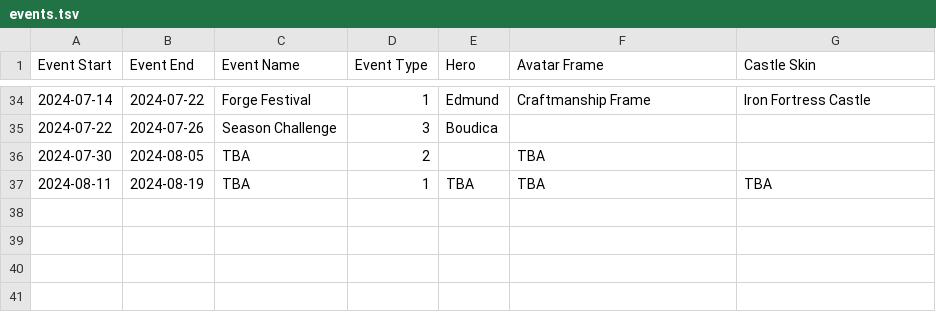
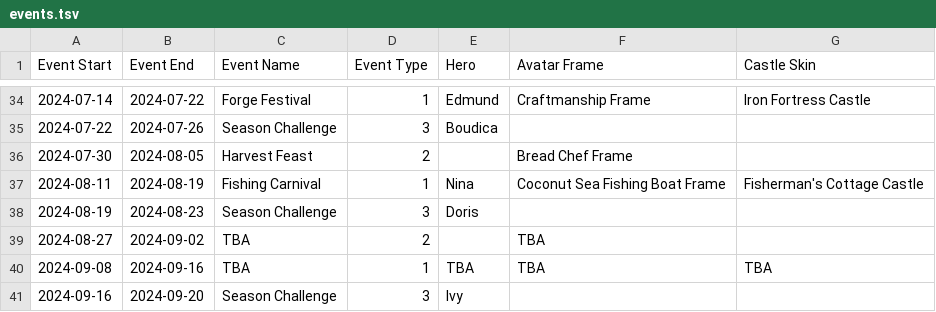
Before and after one commit to nefarious-kitsune/kg, a TSV file: source/events/__data/events.tsv, drawn as a sheet; only a part is shown, gaps mark what is left out.

```diff
--- a/source/events/__data/events.tsv
+++ b/source/events/__data/events.tsv
@@ -35,3 +35,7 @@ Event Start	Event End	Event Name	Event Type	Hero	Avatar Frame	Castle Skin
 2024-07-22	2024-07-26	Season Challenge	3	Boudica		
-2024-07-30	2024-08-05	TBA	2		TBA	
-2024-08-11	2024-08-19	TBA	1	TBA	TBA	TBA
+2024-07-30	2024-08-05	Harvest Feast	2		Bread Chef Frame	
+2024-08-11	2024-08-19	Fishing Carnival	1	Nina	Coconut Sea Fishing Boat Frame	Fisherman's Cottage Castle
+2024-08-19	2024-08-23	Season Challenge	3	Doris		
+2024-08-27	2024-09-02	TBA	2		TBA	
+2024-09-08	2024-09-16	TBA	1	TBA	TBA	TBA
+2024-09-16	2024-09-20	Season Challenge	3	Ivy		
```
Also changed, not shown: 3 other files.
